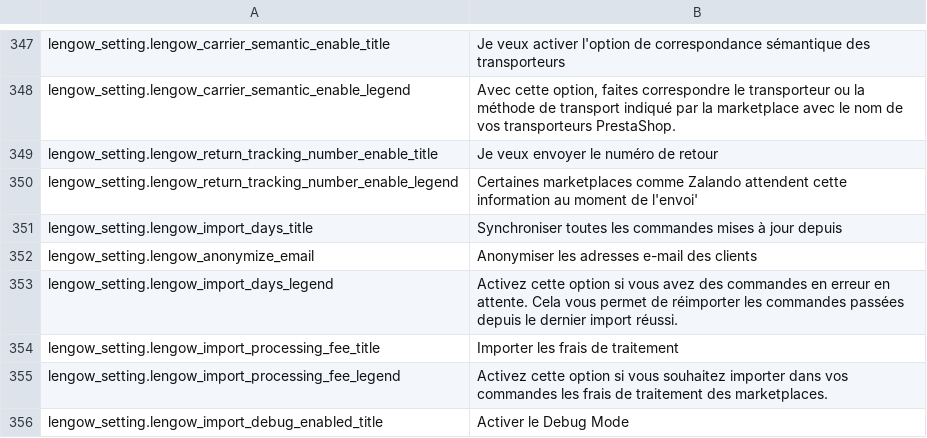
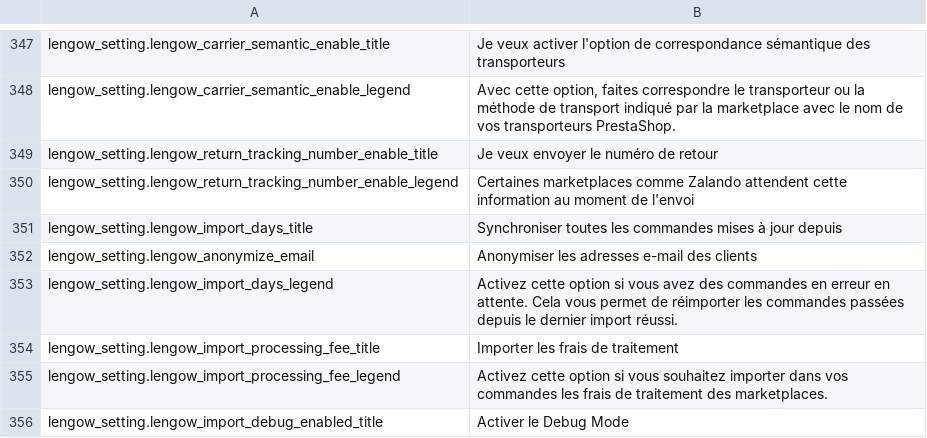
Before and after one commit to lengow/plugin-prestashop, a CSV file: translations/fr.csv, drawn as a sheet; only a part is shown, gaps mark what is left out.

Commit message:
ECP-46: translations done

```diff
--- a/translations/fr.csv
+++ b/translations/fr.csv
@@ -349,3 +349,3 @@ lengow_setting.lengow_carrier_semantic_enable_legend|Avec cette option, faites c
 lengow_setting.lengow_return_tracking_number_enable_title|Je veux envoyer le numéro de retour
-lengow_setting.lengow_return_tracking_number_enable_legend|Certaines marketplaces comme Zalando attendent cette information au moment de l'envoi'
+lengow_setting.lengow_return_tracking_number_enable_legend|Certaines marketplaces comme Zalando attendent cette information au moment de l'envoi
 lengow_setting.lengow_import_days_title|Synchroniser toutes les commandes mises à jour depuis
```
Also changed, not shown: config/checkmd5.csv.
